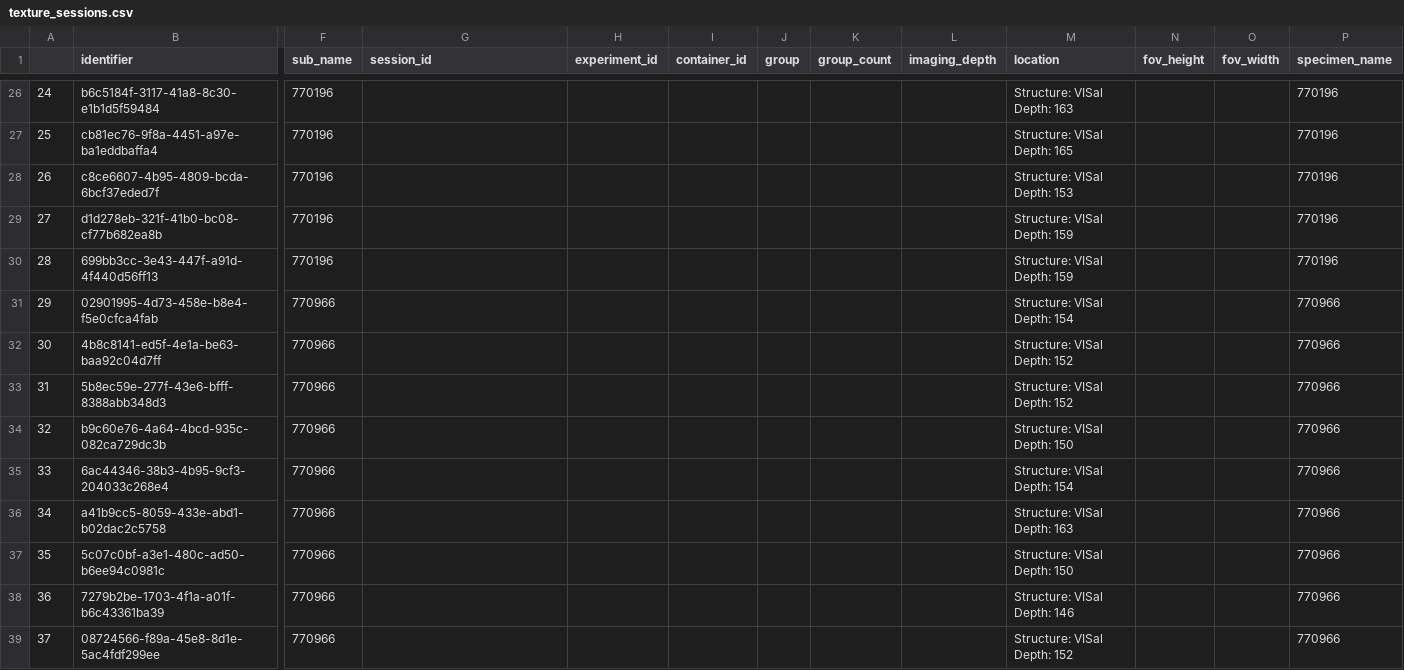
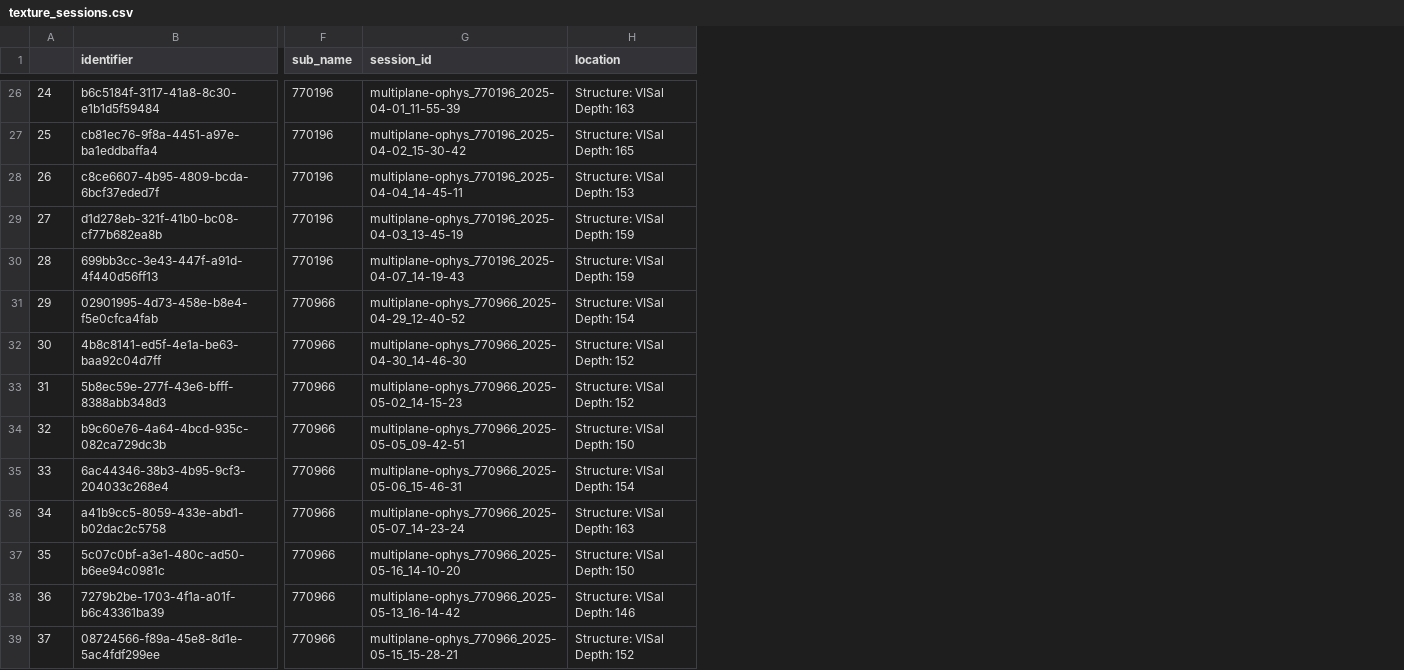
Before and after one commit to AllenInstitute/openscope_databook, a CSV file: data/texture_sessions.csv, drawn as a sheet; only a part is shown, gaps mark what is left out; the diff covers the shown part only; the diff names each change by its address in the sheet, - before the commit and + after, or states it on an @@ line.

```diff
--- a/data/texture_sessions.csv
+++ b/data/texture_sessions.csv
-column H (experiment_id), empty
-column I (container_id), empty
-column J (group), empty
-column K (group_count), empty
-column L (imaging_depth), empty
-column N (fov_height), empty
-column O (fov_width), empty
-column P (specimen_name), rows 26-39: 770196 | 770196 | 770196 | 770196 | 770196 | 770966 | 770966 | 770966 | 770966 | 770966 | 770966 | 770966 | 770966 | 770966
-G26 (session_id): (empty)
+G26 (session_id): multiplane-ophys_770196_2025-04-01_11-55-39
-G27 (session_id): (empty)
+G27 (session_id): multiplane-ophys_770196_2025-04-02_15-30-42
-G28 (session_id): (empty)
+G28 (session_id): multiplane-ophys_770196_2025-04-04_14-45-11
-G29 (session_id): (empty)
+G29 (session_id): multiplane-ophys_770196_2025-04-03_13-45-19
-G30 (session_id): (empty)
+G30 (session_id): multiplane-ophys_770196_2025-04-07_14-19-43
-G31 (session_id): (empty)
+G31 (session_id): multiplane-ophys_770966_2025-04-29_12-40-52
-G32 (session_id): (empty)
+G32 (session_id): multiplane-ophys_770966_2025-04-30_14-46-30
-G33 (session_id): (empty)
+G33 (session_id): multiplane-ophys_770966_2025-05-02_14-15-23
-G34 (session_id): (empty)
+G34 (session_id): multiplane-ophys_770966_2025-05-05_09-42-51
-G35 (session_id): (empty)
+G35 (session_id): multiplane-ophys_770966_2025-05-06_15-46-31
-G36 (session_id): (empty)
+G36 (session_id): multiplane-ophys_770966_2025-05-07_14-23-24
-G37 (session_id): (empty)
+G37 (session_id): multiplane-ophys_770966_2025-05-16_14-10-20
-G38 (session_id): (empty)
+G38 (session_id): multiplane-ophys_770966_2025-05-13_16-14-42
-G39 (session_id): (empty)
+G39 (session_id): multiplane-ophys_770966_2025-05-15_15-28-21
```
Also changed, not shown: 130 edited cells elsewhere in this file, data/psycode_sessions.csv, 5 other files.
